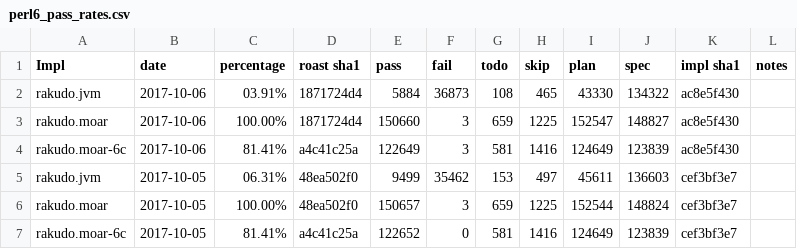
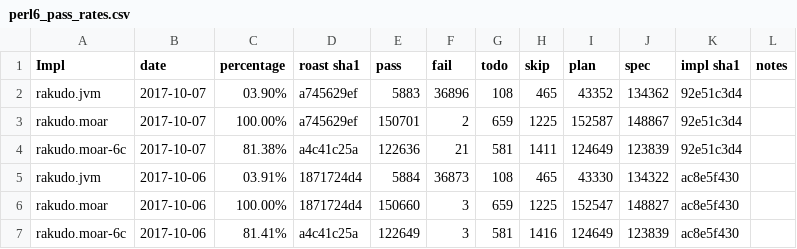
Before and after one commit to usev6/perl6-roast-data, a CSV file: perl6_pass_rates.csv, drawn as a sheet; only a part is shown; the shorter side is filled out with more unchanged rows.

```diff
--- a/perl6_pass_rates.csv
+++ b/perl6_pass_rates.csv
@@ -1,2 +1,5 @@
 Impl,date,percentage,"roast sha1",pass,fail,todo,skip,plan,spec,"impl sha1",notes
+rakudo.jvm,2017-10-07,03.90%,a745629ef,5883,36896,108,465,43352,134362,92e51c3d4,
+rakudo.moar,2017-10-07,100.00%,a745629ef,150701,2,659,1225,152587,148867,92e51c3d4,
+rakudo.moar-6c,2017-10-07,81.38%,a4c41c25a,122636,21,581,1411,124649,123839,92e51c3d4,
 rakudo.jvm,2017-10-06,03.91%,1871724d4,5884,36873,108,465,43330,134322,ac8e5f430,
```
Also changed, not shown: 3 other files.
